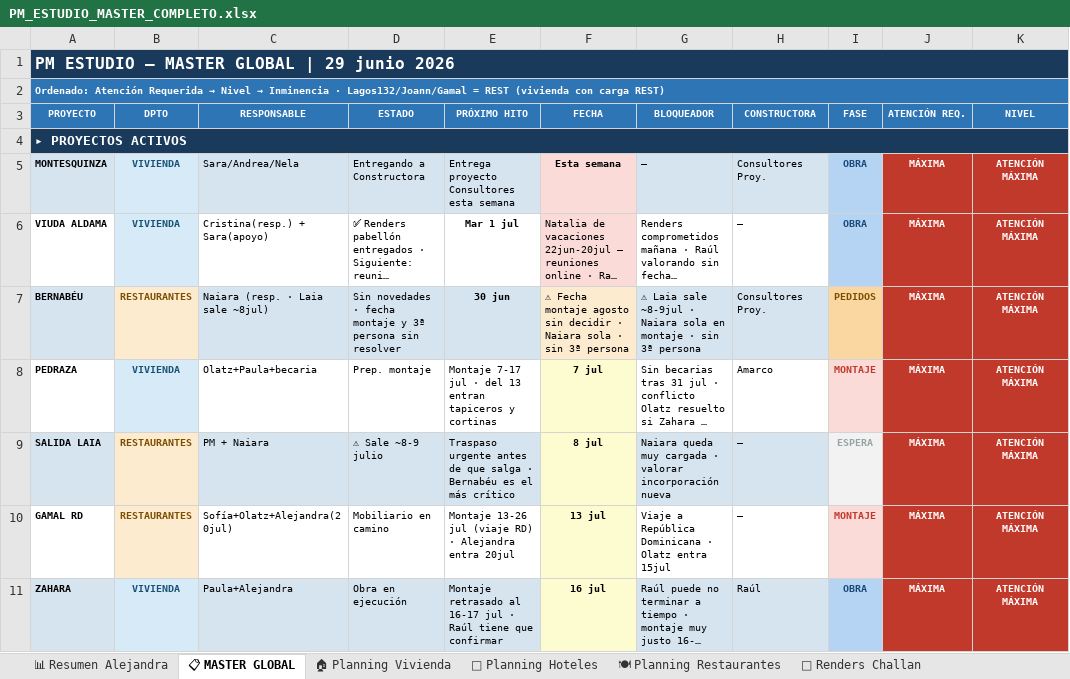
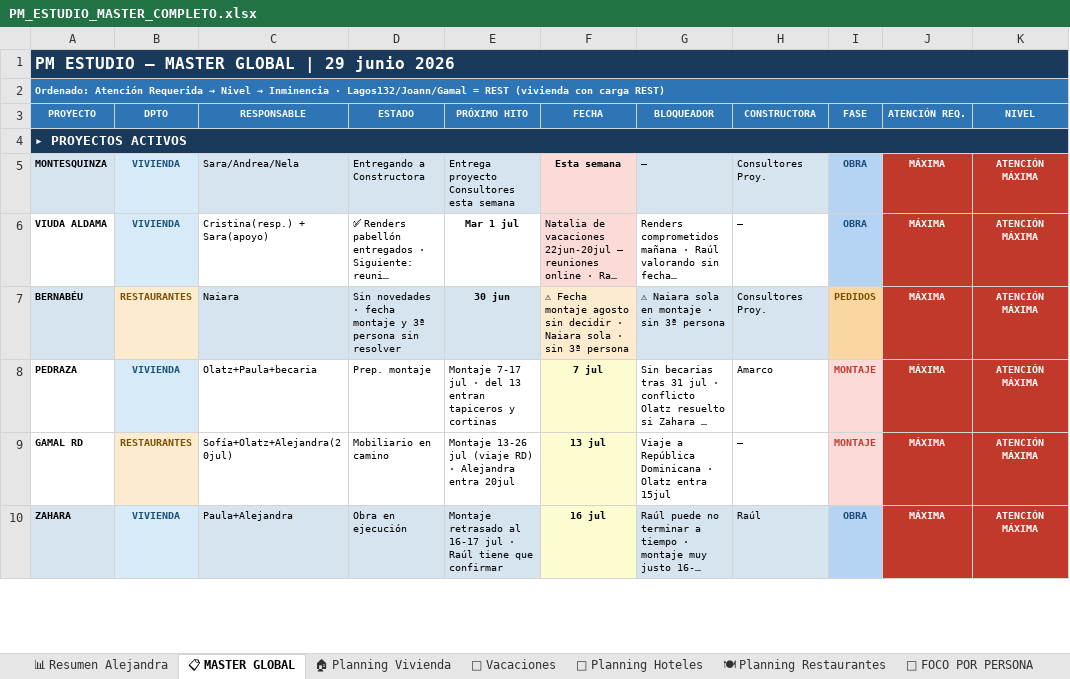
Before and after one commit to javierjimenezcisneros-create/apds-pm-estudio, an Excel workbook: PM_ESTUDIO_MASTER_COMPLETO.xlsx, sheet 📋 MASTER GLOBAL, drawn as a sheet; only a part is shown; long unchanged cells end in …; values as stored, in another font and other column widths than the file's, no borders; the diff covers the shown part only; the diff names each change by its address in the sheet, - before the commit and + after, or states it on an @@ line.

```diff
--- a/PM_ESTUDIO_MASTER_COMPLETO.xlsx (sheet 📋 MASTER GLOBAL)
+++ b/PM_ESTUDIO_MASTER_COMPLETO.xlsx (sheet 📋 MASTER GLOBAL)
-C7 (RESPONSABLE): Naiara (resp. · Laia sale ~8jul)
+C7 (RESPONSABLE): Naiara
-G7 (BLOQUEADOR): ⚠ Laia sale ~8-9jul · Naiara sola…
+G7 (BLOQUEADOR): ⚠ Naiara sola…
-row 9: SALIDA LAIA | RESTAURANTES | PM + Naiara | ⚠ Sale ~8-9 julio | Traspaso urgente antes de que salga · Bernabéu es el más crítico | 8 jul | Naiara queda muy cargada · valorar incorporación nueva | — | ESPERA | MÁXIMA | ATENCIÓN MÁXIMA
```
Also changed, not shown: 10 edited cells and merged cells elsewhere in this sheet, sheet 🎨 Renders Challan, sheet 📊 Resumen Alejandra, sheet 👤 FOCO POR PERSONA, sheet 🍽 Planning Restaurantes, other sheet tabs.
